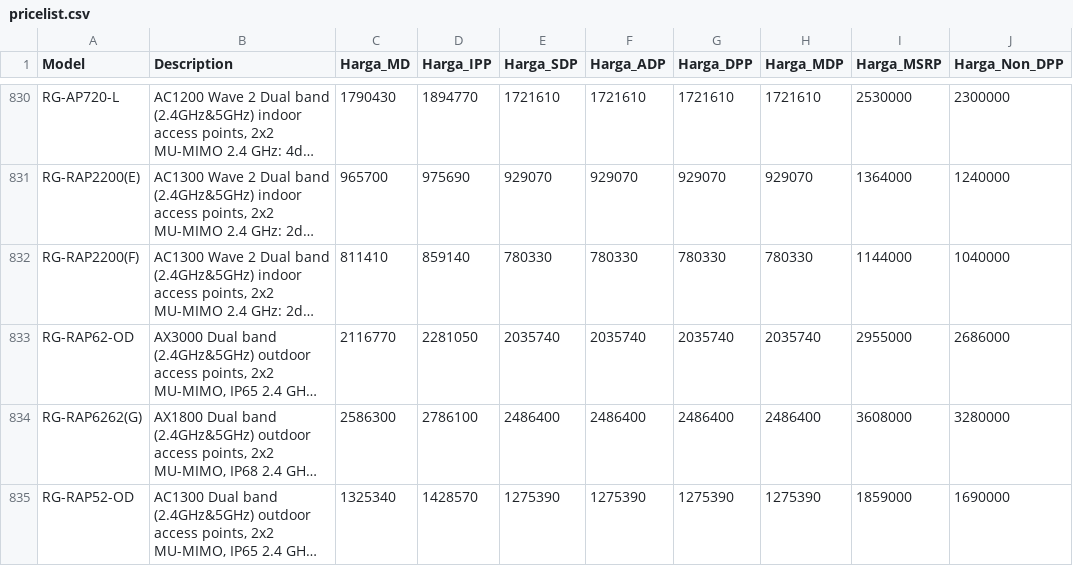
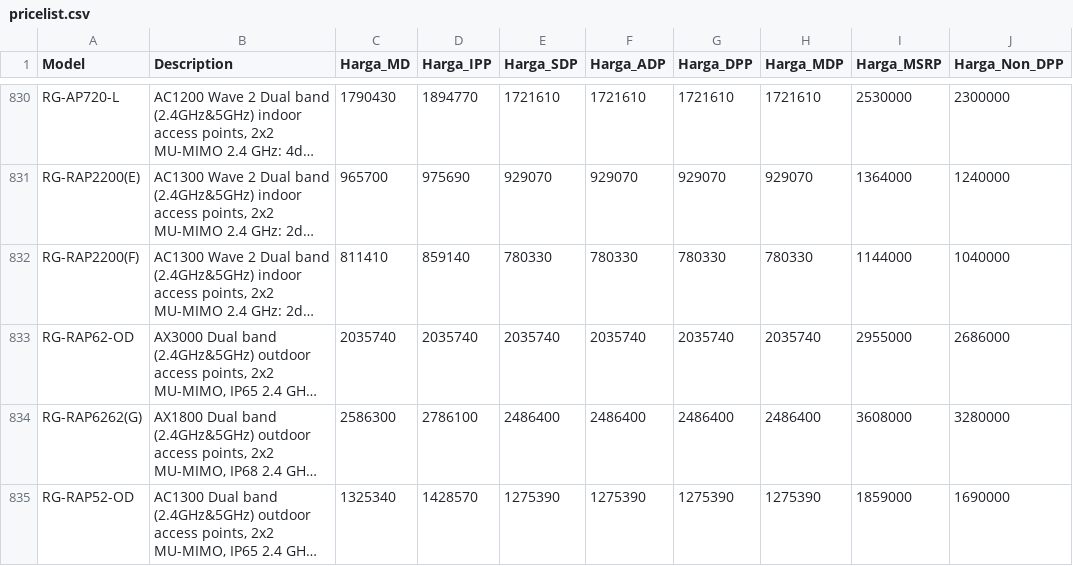
Before and after one commit to selobrow20/telegram-ai-assistant, a CSV file: data/pricelist.csv, drawn as a sheet; only a part is shown, gaps mark what is left out; long unchanged cells end in …; the diff names each change by its address in the sheet, - before the commit and + after, or states it on an @@ line.

Commit message:
feat: add direct instant price correction and lookup (/setharga) and fix schema parser

```diff
--- a/data/pricelist.csv
+++ b/data/pricelist.csv
-C833 (Harga_MD): 2116770
+C833 (Harga_MD): 2035740
-D833 (Harga_IPP): 2281050
+D833 (Harga_IPP): 2035740
```
Also changed, not shown: 3 other files.
